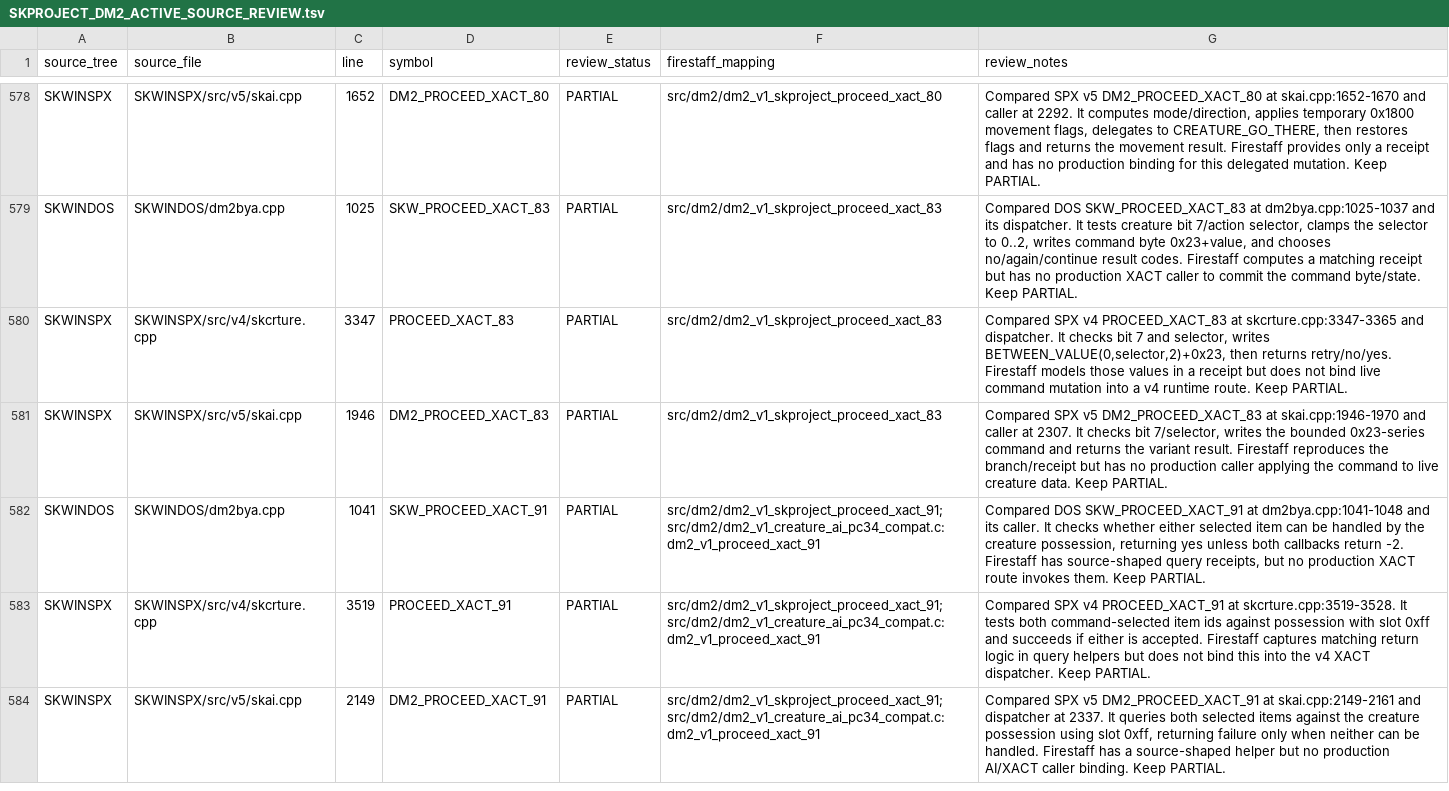
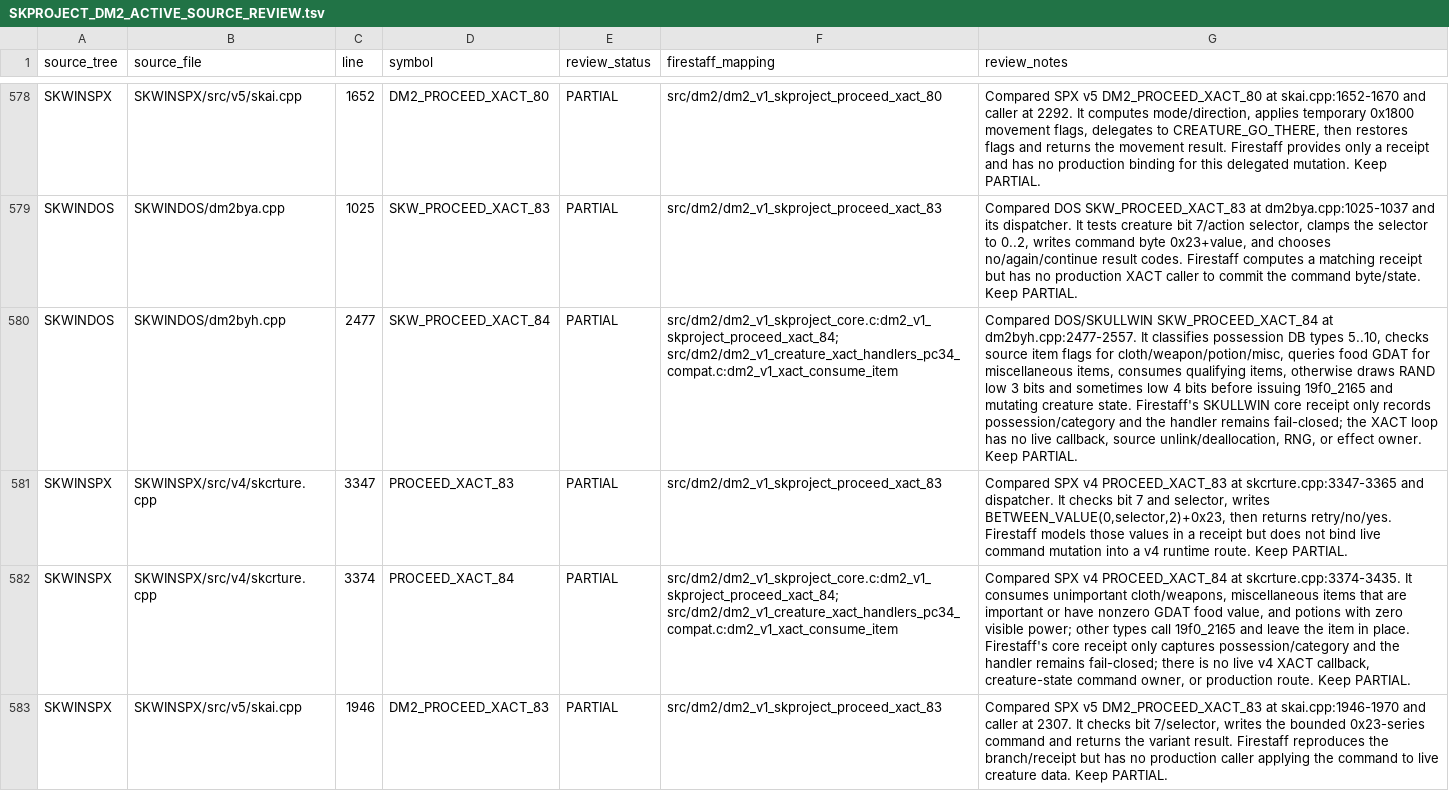
Before and after one commit to yeager/firestaff, a TSV file: docs/reference/audits/SKPROJECT_DM2_ACTIVE_SOURCE_REVIEW.tsv, drawn as a sheet; only a part is shown, gaps mark what is left out; the shorter side is filled out with more unchanged rows; the diff covers the shown part only; the diff names each change by its address in the sheet, - before the commit and + after, or states it on an @@ line.

Commit message:
audit DM2 XACT 84 source variants

```diff
--- a/docs/reference/audits/SKPROJECT_DM2_ACTIVE_SOURCE_REVIEW.tsv
+++ b/docs/reference/audits/SKPROJECT_DM2_ACTIVE_SOURCE_REVIEW.tsv
+row 580: SKWINDOS | SKWINDOS/dm2byh.cpp | 2477 | SKW_PROCEED_XACT_84 | PARTIAL | src/dm2/dm2_v1_skproject_core.c:dm2_v1_skproject_proceed_xact_84; src/dm2/dm2_v1_creature_xact_handlers_pc34_compat.c:dm2_v1_xact_consume_item | Compared DOS/SKULLWIN SKW_PROCEED_XACT_84 at dm2byh.cpp:2477-2557. It classifies possession DB types 5..10, checks source item flags for cloth/weapon/potion/misc, queries food GDAT for miscellaneous items, consumes qualifying items, otherwise draws RAND low 3 bits and sometimes low 4 bits before issuing 19f0_2165 and mutating creature state. Firestaff's SKULLWIN core receipt only records possession/category and the handler remains fail-closed; the XACT loop has no live callback, source unlink/deallocation, RNG, or effect owner. Keep PARTIAL.
+row 582: SKWINSPX | SKWINSPX/src/v4/skcrture.cpp | 3374 | PROCEED_XACT_84 | PARTIAL | src/dm2/dm2_v1_skproject_core.c:dm2_v1_skproject_proceed_xact_84; src/dm2/dm2_v1_creature_xact_handlers_pc34_compat.c:dm2_v1_xact_consume_item | Compared SPX v4 PROCEED_XACT_84 at skcrture.cpp:3374-3435. It consumes unimportant cloth/weapons, miscellaneous items that are important or have nonzero GDAT food value, and potions with zero visible power; other types call 19f0_2165 and leave the item in place. Firestaff's core receipt only captures possession/category and the handler remains fail-closed; there is no live v4 XACT callback, creature-state command owner, or production route. Keep PARTIAL.
```
Also changed, not shown: 1 added row elsewhere in this file, docs/reference/audits/SKPROJECT_DM2_ACTIVE_SOURCE_INVENTORY.tsv, docs/reference/audits/SKPROJECT_DM2_NAMED_SYMBOL_AUDIT.tsv, 3 other files.
